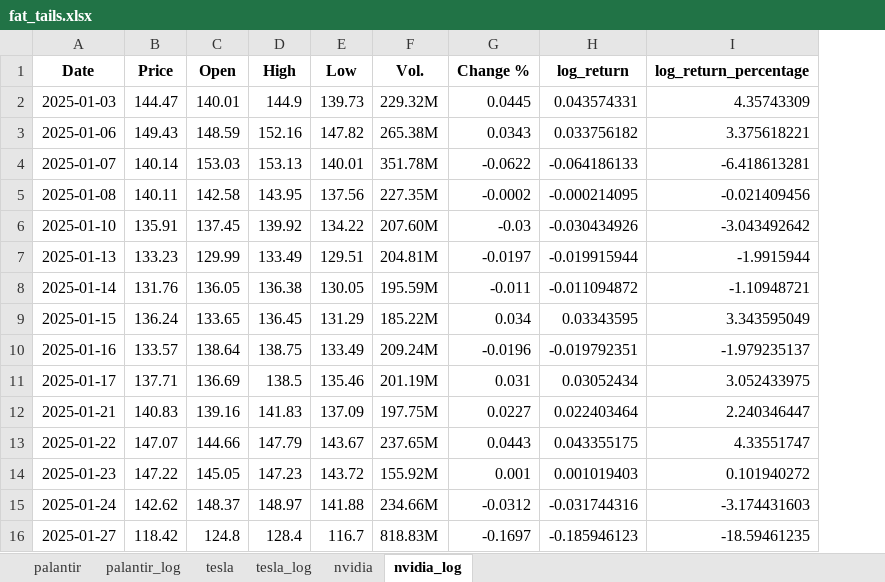
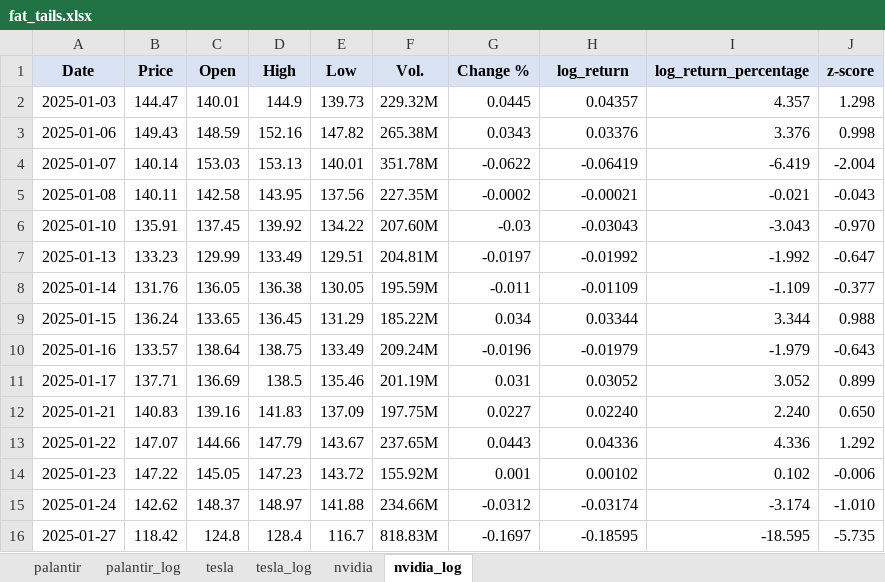
Before and after one commit to sebastiansierra777/fat-tails, an Excel workbook: data/processed/fat_tails.xlsx, sheet nvidia_log, drawn as a sheet; only a part is shown; values as stored, in another font and other column widths than the file's, no borders; conditional formats not drawn; the diff covers the shown part only; the diff names each change by its address in the sheet, - before the commit and + after, or states it on an @@ line.

Commit message:
18th Commit: final version of fat_tails.xlsx

```diff
--- a/data/processed/fat_tails.xlsx (sheet nvidia_log)
+++ b/data/processed/fat_tails.xlsx (sheet nvidia_log)
+column J (z-score), rows 2-16: 1.298 | 0.998 | -2.004 | -0.043 | -0.970 | -0.647 | -0.377 | 0.988 | -0.643 | 0.899 | 0.650 | 1.292 | -0.006 | -1.010 | -5.735
-A1:I1 fill: none
+A1:I1 fill: #DAE3F3
-H2 (log_return): 0.043574331
+H2 (log_return): 0.04357
-I2 (log_return_percentage): 4.35743309
+I2 (log_return_percentage): 4.357
-H3 (log_return): 0.033756182
+H3 (log_return): 0.03376
-I3 (log_return_percentage): 3.375618221
+I3 (log_return_percentage): 3.376
-H4 (log_return): -0.064186133
+H4 (log_return): -0.06419
-I4 (log_return_percentage): -6.418613281
+I4 (log_return_percentage): -6.419
-H5 (log_return): -0.000214095
+H5 (log_return): -0.00021
-I5 (log_return_percentage): -0.021409456
+I5 (log_return_percentage): -0.021
-H6 (log_return): -0.030434926
+H6 (log_return): -0.03043
-I6 (log_return_percentage): -3.043492642
+I6 (log_return_percentage): -3.043
-H7 (log_return): -0.019915944
+H7 (log_return): -0.01992
-I7 (log_return_percentage): -1.9915944
+I7 (log_return_percentage): -1.992
-H8 (log_return): -0.011094872
+H8 (log_return): -0.01109
-I8 (log_return_percentage): -1.10948721
+I8 (log_return_percentage): -1.109
-H9 (log_return): 0.03343595
+H9 (log_return): 0.03344
-I9 (log_return_percentage): 3.343595049
+I9 (log_return_percentage): 3.344
-H10 (log_return): -0.019792351
+H10 (log_return): -0.01979
-I10 (log_return_percentage): -1.979235137
+I10 (log_return_percentage): -1.979
-H11 (log_return): 0.03052434
+H11 (log_return): 0.03052
-I11 (log_return_percentage): 3.052433975
+I11 (log_return_percentage): 3.052
-H12 (log_return): 0.022403464
+H12 (log_return): 0.02240
-I12 (log_return_percentage): 2.240346447
+I12 (log_return_percentage): 2.240
-H13 (log_return): 0.043355175
+H13 (log_return): 0.04336
-I13 (log_return_percentage): 4.33551747
+I13 (log_return_percentage): 4.336
-H14 (log_return): 0.001019403
+H14 (log_return): 0.00102
-I14 (log_return_percentage): 0.101940272
+I14 (log_return_percentage): 0.102
-H15 (log_return): -0.031744316
+H15 (log_return): -0.03174
-I15 (log_return_percentage): -3.174431603
+I15 (log_return_percentage): -3.174
-H16 (log_return): -0.185946123
+H16 (log_return): -0.18595
-I16 (log_return_percentage): -18.59461235
+I16 (log_return_percentage): -18.595
```
Also changed, not shown: 424 edited cells and cell formats elsewhere in this sheet, sheet tesla_log, sheet palantir_log.
